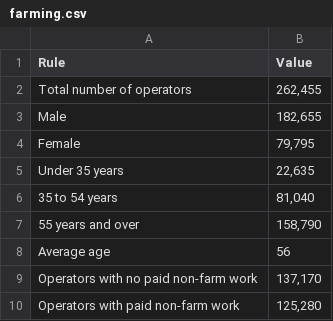
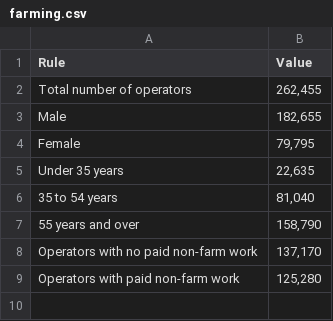
Before and after one commit to geom4001rgm/canadaFarming, a CSV file: farming.csv, drawn as a sheet; the diff names each change by its address in the sheet, - before the commit and + after, or states it on an @@ line.

Commit message:
Update farming.csv

```diff
--- a/farming.csv
+++ b/farming.csv
-row 8: Average age | 56
```
